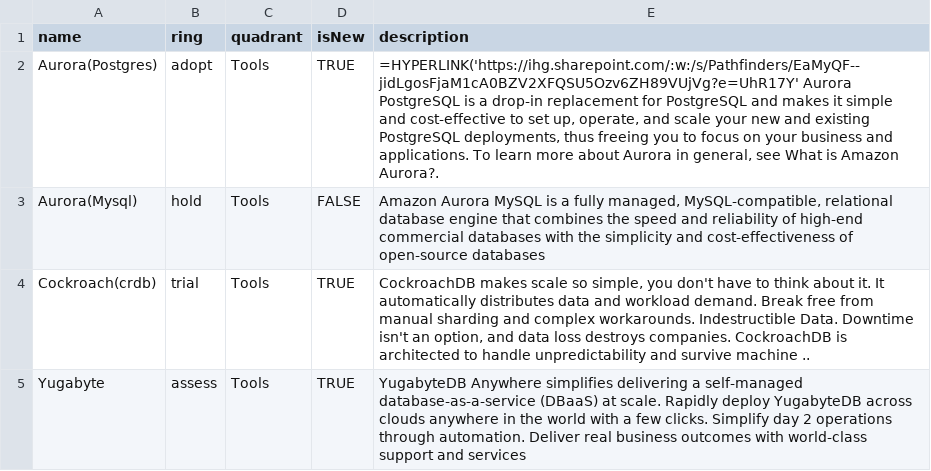
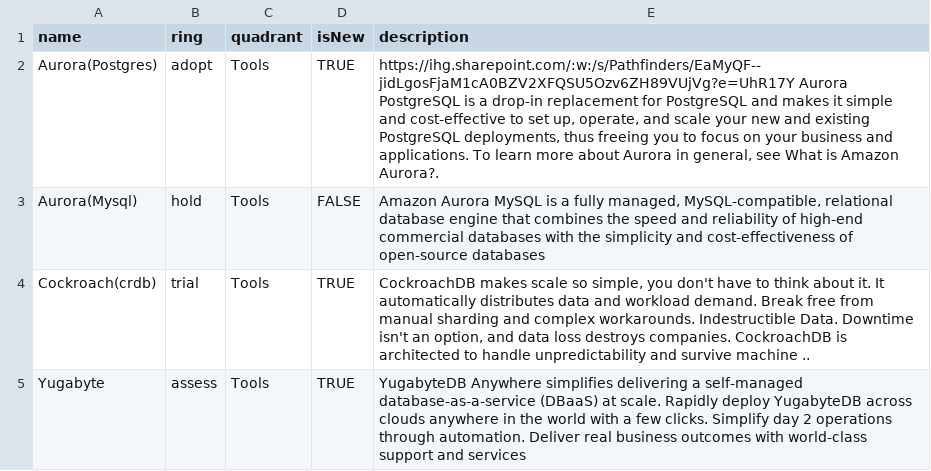
Before and after one commit to tatzlwurm2/techradar, a CSV file: techradar.csv, drawn as a sheet; only a part is shown.

Commit message:
Update techradar.csv

```diff
--- a/techradar.csv
+++ b/techradar.csv
@@ -1,3 +1,3 @@
 name,ring,quadrant,isNew,description
-Aurora(Postgres),adopt,Tools,TRUE,"=HYPERLINK('https://ihg.sharepoint.com/:w:/s/Pathfinders/EaMyQF--jidLgosFjaM1cA0BZV2XFQSU5Ozv6ZH89VUjVg?e=UhR17Y'  Aurora PostgreSQL is a drop-in replacement for PostgreSQL and makes it simple and cost-effective to set up, operate, and scale your new and existing PostgreSQL deployments, thus freeing you to focus on your business and applications. To learn more about Aurora in general, see What is Amazon Aurora?."
+Aurora(Postgres),adopt,Tools,TRUE,"https://ihg.sharepoint.com/:w:/s/Pathfinders/EaMyQF--jidLgosFjaM1cA0BZV2XFQSU5Ozv6ZH89VUjVg?e=UhR17Y Aurora PostgreSQL is a drop-in replacement for PostgreSQL and makes it simple and cost-effective to set up, operate, and scale your new and existing PostgreSQL deployments, thus freeing you to focus on your business and applications. To learn more about Aurora in general, see What is Amazon Aurora?."
 Aurora(Mysql),hold,Tools,FALSE,"Amazon Aurora MySQL is a fully managed, MySQL-compatible, relational database engine that combines the speed and reliability of high-end commercial databases with the simplicity and cost-effectiveness of open-source databases"
```
